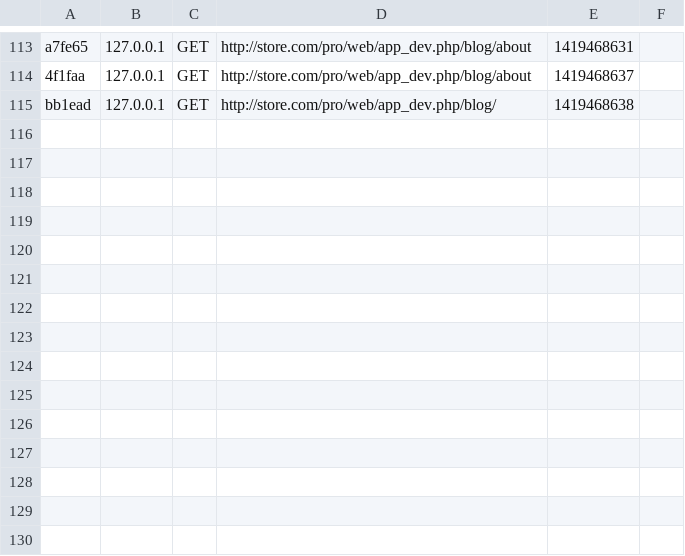
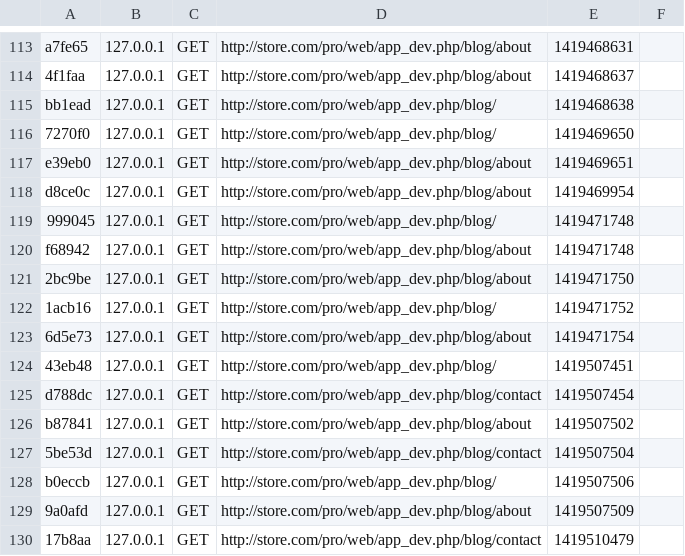
Before and after one commit to AlMos321/Symfony2-blog-, a CSV file: app/cache/dev/profiler/index.csv, drawn as a sheet; only a part is shown, gaps mark what is left out; the diff names each change by its address in the sheet, - before the commit and + after, or states it on an @@ line.

Commit message:
Add contact form

```diff
--- a/app/cache/dev/profiler/index.csv
+++ b/app/cache/dev/profiler/index.csv
+row 116: 7270f0 | 127.0.0.1 | GET | http://store.com/pro/web/app_dev.php/blog/ | 1419469650
+row 117: e39eb0 | 127.0.0.1 | GET | http://store.com/pro/web/app_dev.php/blog/about | 1419469651
+row 118: d8ce0c | 127.0.0.1 | GET | http://store.com/pro/web/app_dev.php/blog/about | 1419469954
+row 119: 999045 | 127.0.0.1 | GET | http://store.com/pro/web/app_dev.php/blog/ | 1419471748
+row 120: f68942 | 127.0.0.1 | GET | http://store.com/pro/web/app_dev.php/blog/about | 1419471748
+row 121: 2bc9be | 127.0.0.1 | GET | http://store.com/pro/web/app_dev.php/blog/about | 1419471750
+row 122: 1acb16 | 127.0.0.1 | GET | http://store.com/pro/web/app_dev.php/blog/ | 1419471752
+row 123: 6d5e73 | 127.0.0.1 | GET | http://store.com/pro/web/app_dev.php/blog/about | 1419471754
+row 124: 43eb48 | 127.0.0.1 | GET | http://store.com/pro/web/app_dev.php/blog/ | 1419507451
+row 125: d788dc | 127.0.0.1 | GET | http://store.com/pro/web/app_dev.php/blog/contact | 1419507454
+row 126: b87841 | 127.0.0.1 | GET | http://store.com/pro/web/app_dev.php/blog/about | 1419507502
+row 127: 5be53d | 127.0.0.1 | GET | http://store.com/pro/web/app_dev.php/blog/contact | 1419507504
+row 128: b0eccb | 127.0.0.1 | GET | http://store.com/pro/web/app_dev.php/blog/ | 1419507506
+row 129: 9a0afd | 127.0.0.1 | GET | http://store.com/pro/web/app_dev.php/blog/about | 1419507509
+row 130: 17b8aa | 127.0.0.1 | GET | http://store.com/pro/web/app_dev.php/blog/contact | 1419510479
```
Also changed, not shown: 32 other files.
